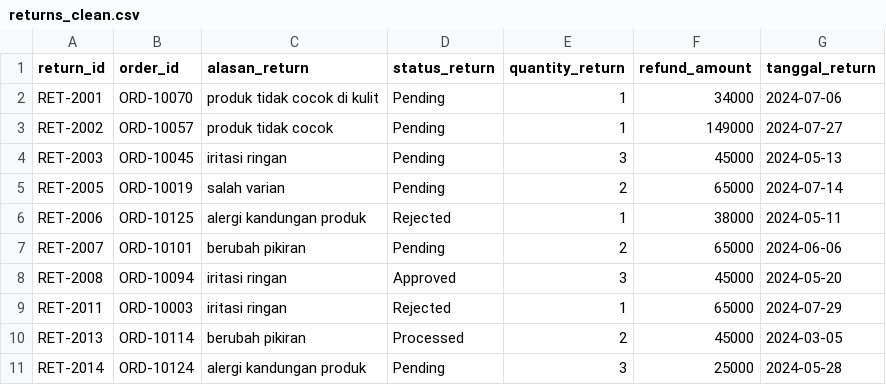
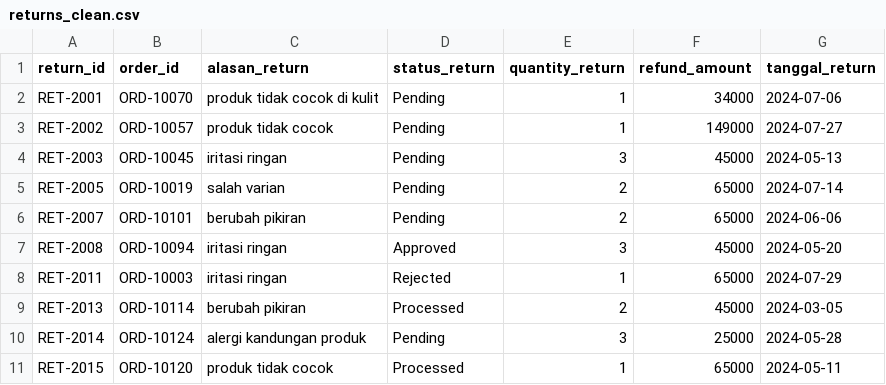
Before and after one commit to RinaldiHamzah/ecommerce-etl-data-pipeline, a CSV file: data/warehouse/returns_clean.csv, drawn as a sheet; only a part is shown; the shorter side is filled out with more unchanged rows; the diff names each change by its address in the sheet, - before the commit and + after, or states it on an @@ line.

```diff
--- a/data/warehouse/returns_clean.csv
+++ b/data/warehouse/returns_clean.csv
-row 6: RET-2006 | ORD-10125 | alergi kandungan produk | Rejected | 1 | 38000 | 2024-05-11
```
Also changed, not shown: data/warehouse/customers_clean.csv, data/warehouse/inventory_clean.csv, 18 other files.
